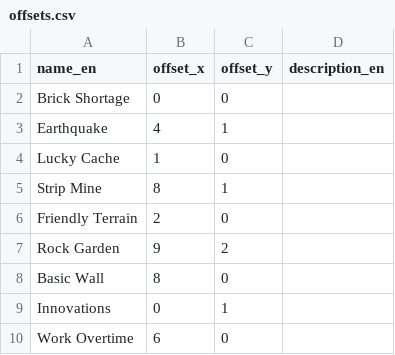
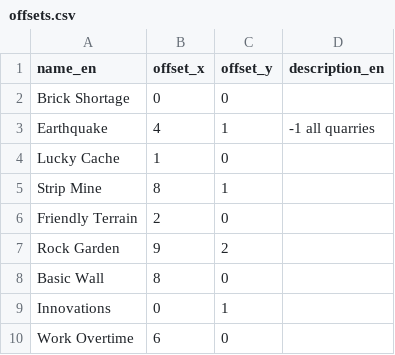
Before and after one commit to oleg-py/arcomage-challenge, a CSV file: frontend/src/main/resources/offsets.csv, drawn as a sheet; only a part is shown.

Commit message:
feat: Earthquake custom text

```diff
--- a/frontend/src/main/resources/offsets.csv
+++ b/frontend/src/main/resources/offsets.csv
@@ -2,3 +2,3 @@ name_en,offset_x,offset_y,description_en
 Brick Shortage,0,0,
-Earthquake,4,1,
+Earthquake,4,1,-1 all quarries
 Lucky Cache,1,0,
```
